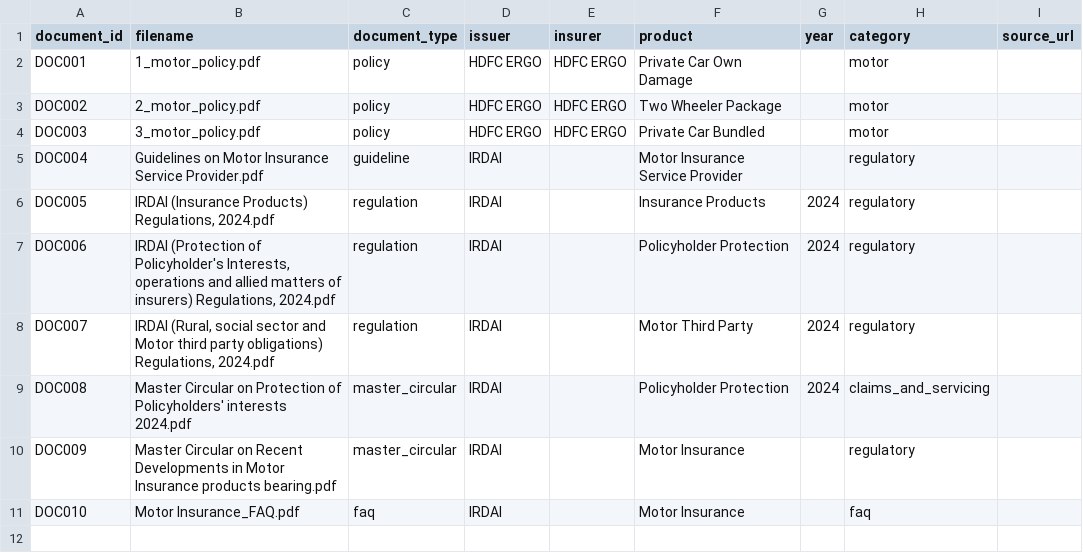
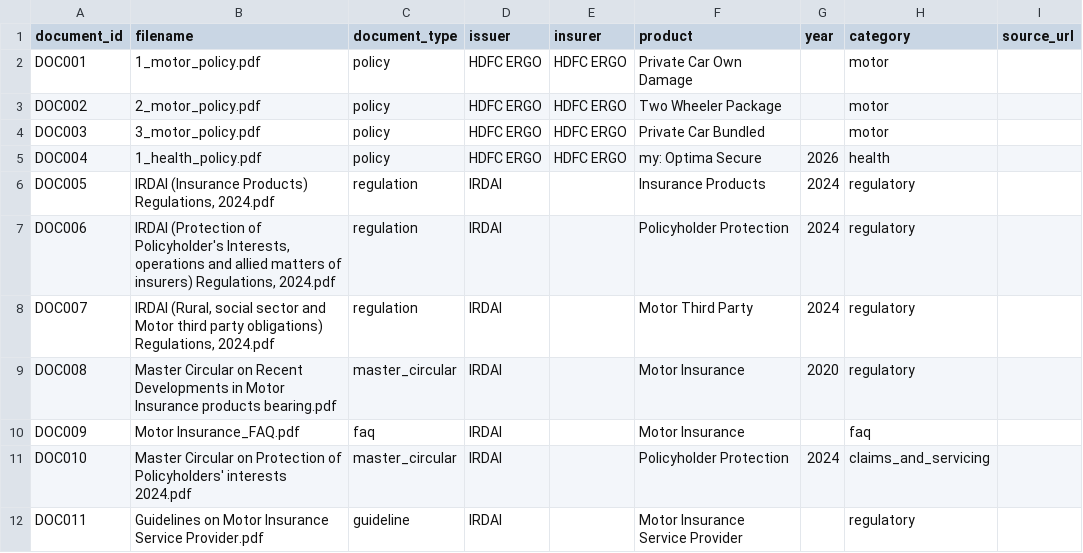
Before and after one commit to Atishaygang/PolicyIQ, a CSV file: data/menifest.csv, drawn as a sheet.

Commit message:
feat: build validated document ingestion pipeline

```diff
--- a/data/menifest.csv
+++ b/data/menifest.csv
@@ -4,3 +4,3 @@ DOC002,2_motor_policy.pdf,policy,HDFC ERGO,HDFC ERGO,Two Wheeler Package,,motor,
 DOC003,3_motor_policy.pdf,policy,HDFC ERGO,HDFC ERGO,Private Car Bundled,,motor,
-DOC004,Guidelines on Motor Insurance Service Provider.pdf,guideline,IRDAI,,Motor Insurance Service Provider,,regulatory,
+DOC004,1_health_policy.pdf,policy,HDFC ERGO,HDFC ERGO,my: Optima Secure,2026,health,
 DOC005,"IRDAI (Insurance Products) Regulations, 2024.pdf",regulation,IRDAI,,Insurance Products,2024,regulatory,
@@ -8,4 +8,5 @@ DOC006,"IRDAI (Protection of Policyholder's Interests, operations and allied mat
 DOC007,"IRDAI (Rural, social sector and Motor third party obligations) Regulations, 2024.pdf",regulation,IRDAI,,Motor Third Party,2024,regulatory,
-DOC008,Master Circular on Protection of Policyholders' interests 2024.pdf,master_circular,IRDAI,,Policyholder Protection,2024,claims_and_servicing,
-DOC009,Master Circular on Recent Developments in Motor Insurance products bearing.pdf,master_circular,IRDAI,,Motor Insurance,,regulatory,
-DOC010,Motor Insurance_FAQ.pdf,faq,IRDAI,,Motor Insurance,,faq,
+DOC008,Master Circular on Recent Developments in Motor Insurance products bearing.pdf,master_circular,IRDAI,,Motor Insurance,2020,regulatory,
+DOC009,Motor Insurance_FAQ.pdf,faq,IRDAI,,Motor Insurance,,faq,
+DOC010,Master Circular on Protection of Policyholders' interests 2024.pdf,master_circular,IRDAI,,Policyholder Protection,2024,claims_and_servicing,
+DOC011,Guidelines on Motor Insurance Service Provider.pdf,guideline,IRDAI,,Motor Insurance Service Provider,,regulatory,
```
Also changed, not shown: 5 other files.
